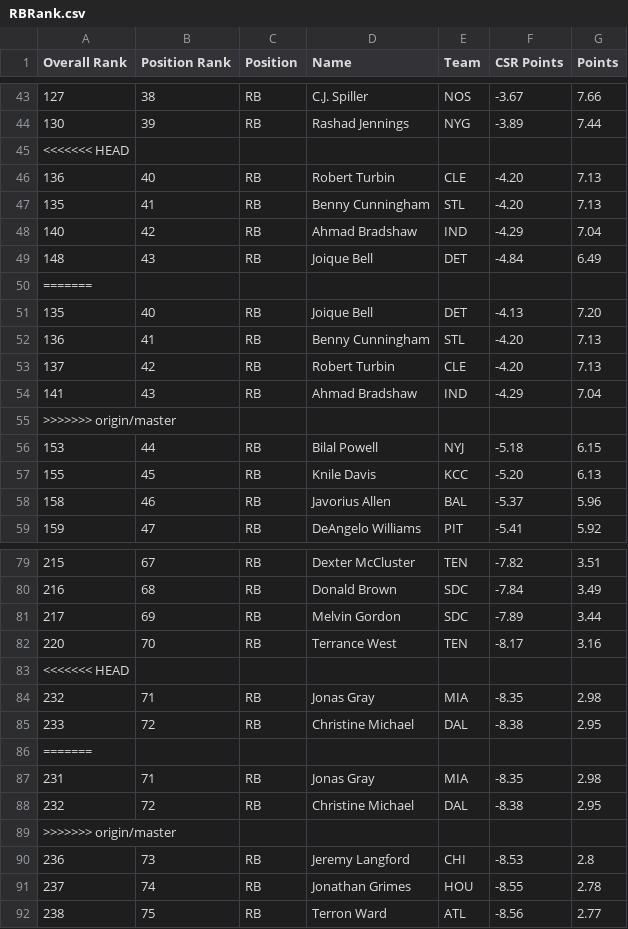
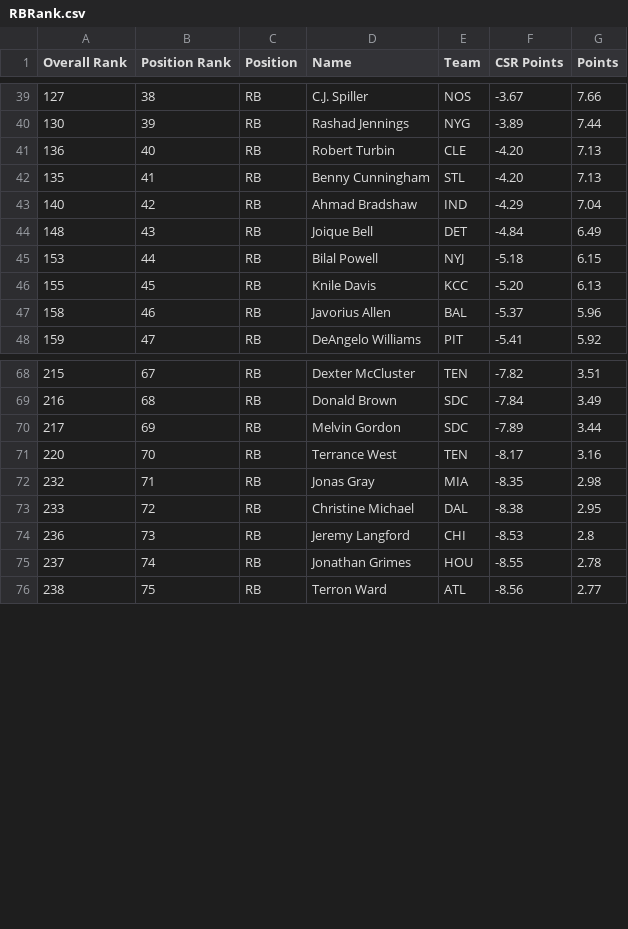
Before and after one commit to maatspencer/Sleeper-Bot-Snake-Draft, a CSV file: Sleeper Bot Snake Draft/bin/Release/Reports/RBRank.csv, drawn as a sheet; only a part is shown, gaps mark what is left out; the diff covers the shown part only.

```diff
--- a/Sleeper Bot Snake Draft/bin/Release/Reports/RBRank.csv
+++ b/Sleeper Bot Snake Draft/bin/Release/Reports/RBRank.csv
@@ -44,3 +40,2 @@ Overall Rank,Position Rank,Position,Name,Team,CSR Points,Points
 130,39,RB,Rashad Jennings,NYG,-3.89,7.44
-<<<<<<< HEAD
 136,40,RB,Robert Turbin,CLE,-4.20,7.13
@@ -49,8 +44,2 @@ Overall Rank,Position Rank,Position,Name,Team,CSR Points,Points
 148,43,RB,Joique Bell,DET,-4.84,6.49
-=======
-135,40,RB,Joique Bell,DET,-4.13,7.20
-136,41,RB,Benny Cunningham,STL,-4.20,7.13
-137,42,RB,Robert Turbin,CLE,-4.20,7.13
-141,43,RB,Ahmad Bradshaw,IND,-4.29,7.04
->>>>>>> origin/master
 153,44,RB,Bilal Powell,NYJ,-5.18,6.15
@@ -82,9 +71,4 @@ Overall Rank,Position Rank,Position,Name,Team,CSR Points,Points
 220,70,RB,Terrance West,TEN,-8.17,3.16
-<<<<<<< HEAD
 232,71,RB,Jonas Gray,MIA,-8.35,2.98
 233,72,RB,Christine Michael,DAL,-8.38,2.95
-=======
-231,71,RB,Jonas Gray,MIA,-8.35,2.98
-232,72,RB,Christine Michael,DAL,-8.38,2.95
->>>>>>> origin/master
 236,73,RB,Jeremy Langford,CHI,-8.53,2.8
```
Also changed, not shown: 12 removed rows elsewhere in this file, Sleeper Bot Snake Draft/bin/Release/Reports/FlexRank.csv, Sleeper Bot Snake Draft/bin/Release/Reports/OverallRank.csv, 6 other files.
